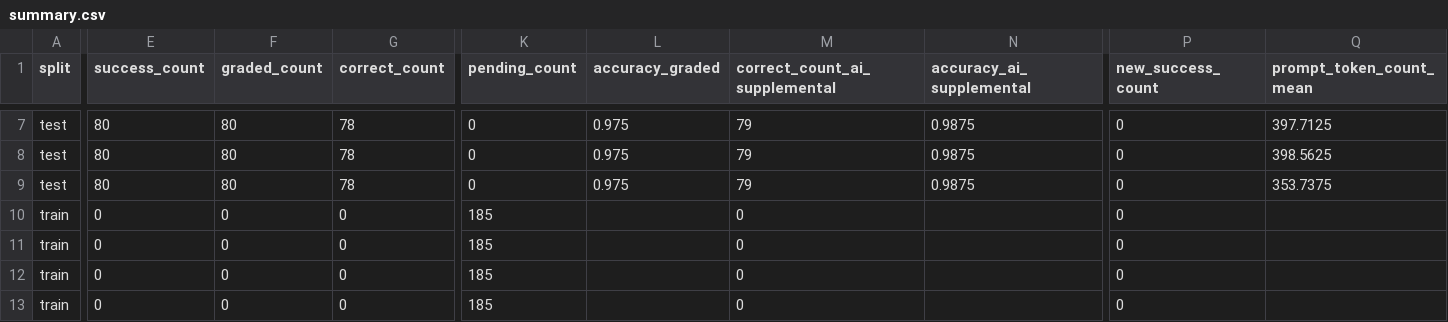
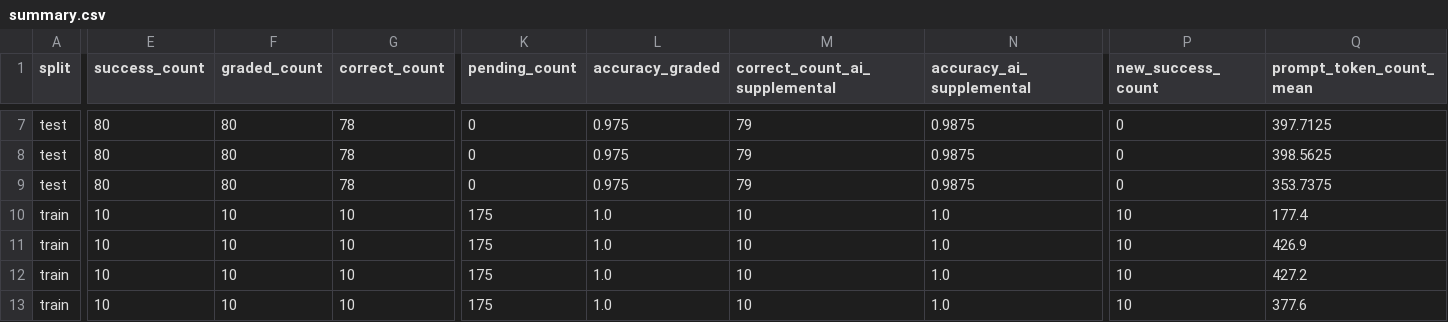
Before and after one commit to Hwrette/MathHint, a CSV file: results/final_experiment_2/gemini_full265/summary.csv, drawn as a sheet; only a part is shown, gaps mark what is left out; the diff covers the shown part only; the diff names each change by its address in the sheet, - before the commit and + after, or states it on an @@ line.

```diff
--- a/results/final_experiment_2/gemini_full265/summary.csv
+++ b/results/final_experiment_2/gemini_full265/summary.csv
-E10:E13 (success_count): 0
+E10:E13 (success_count): 10
-F10:F13 (graded_count): 0
+F10:F13 (graded_count): 10
-G10:G13 (correct_count): 0
+G10:G13 (correct_count): 10
-K10:K13 (pending_count): 185
+K10:K13 (pending_count): 175
-L10:L13 (accuracy_graded): (empty)
+L10:L13 (accuracy_graded): 1.0
-M10:M13 (correct_count_ai_supplemental): 0
+M10:M13 (correct_count_ai_supplemental): 10
-N10:N13 (accuracy_ai_supplemental): (empty)
+N10:N13 (accuracy_ai_supplemental): 1.0
-P10:P13 (new_success_count): 0
+P10:P13 (new_success_count): 10
-Q10 (prompt_token_count_mean): (empty)
+Q10 (prompt_token_count_mean): 177.4
-Q11 (prompt_token_count_mean): (empty)
+Q11 (prompt_token_count_mean): 426.9
-Q12 (prompt_token_count_mean): (empty)
+Q12 (prompt_token_count_mean): 427.2
-Q13 (prompt_token_count_mean): (empty)
+Q13 (prompt_token_count_mean): 377.6
```
Also changed, not shown: 76 edited cells elsewhere in this file, results/final_experiment_2/gemini_full265/case_reports/index.csv, results/final_experiment_2/gemini_full265/paired_comparison.csv, 32 other files.
